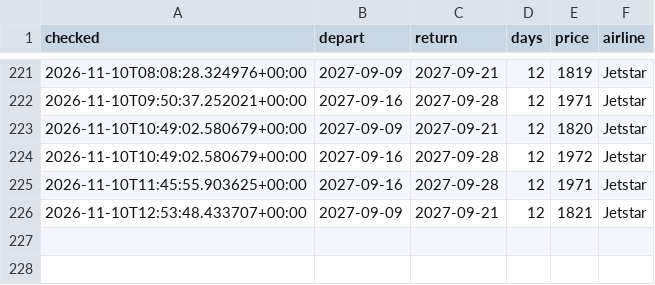
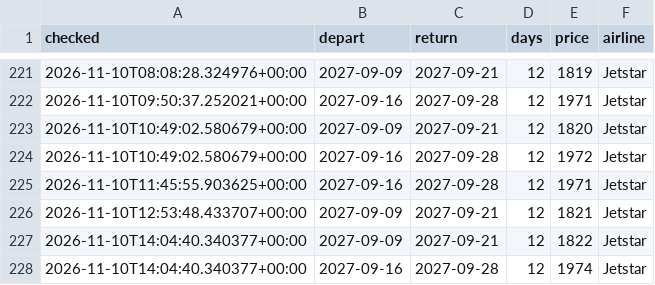
Before and after one commit to danny1389-wq/flight-track, a CSV file: data/prices.csv, drawn as a sheet; only a part is shown, gaps mark what is left out.

```diff
--- a/data/prices.csv
+++ b/data/prices.csv
@@ -226 +226,3 @@ checked,depart,return,days,price,airline
 2026-11-10T12:53:48.433707+00:00,2027-09-09,2027-09-21,12,1821,Jetstar
+2026-11-10T14:04:40.340377+00:00,2027-09-09,2027-09-21,12,1822,Jetstar
+2026-11-10T14:04:40.340377+00:00,2027-09-16,2027-09-28,12,1974,Jetstar
```
Also changed, not shown: 1 other file.
